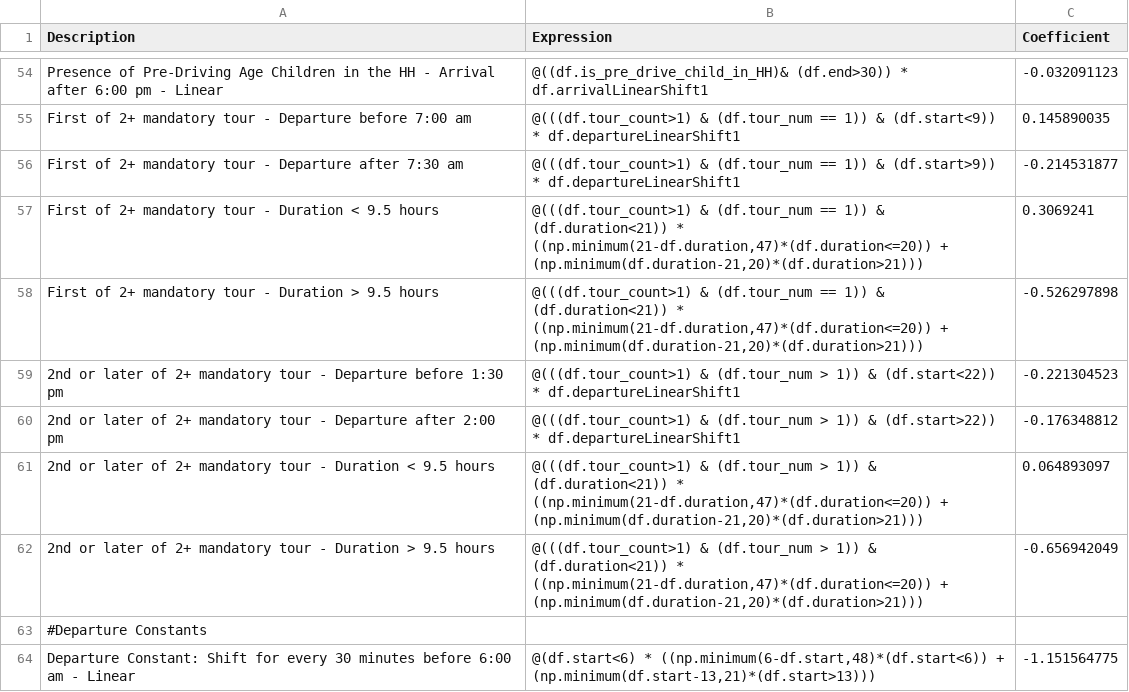
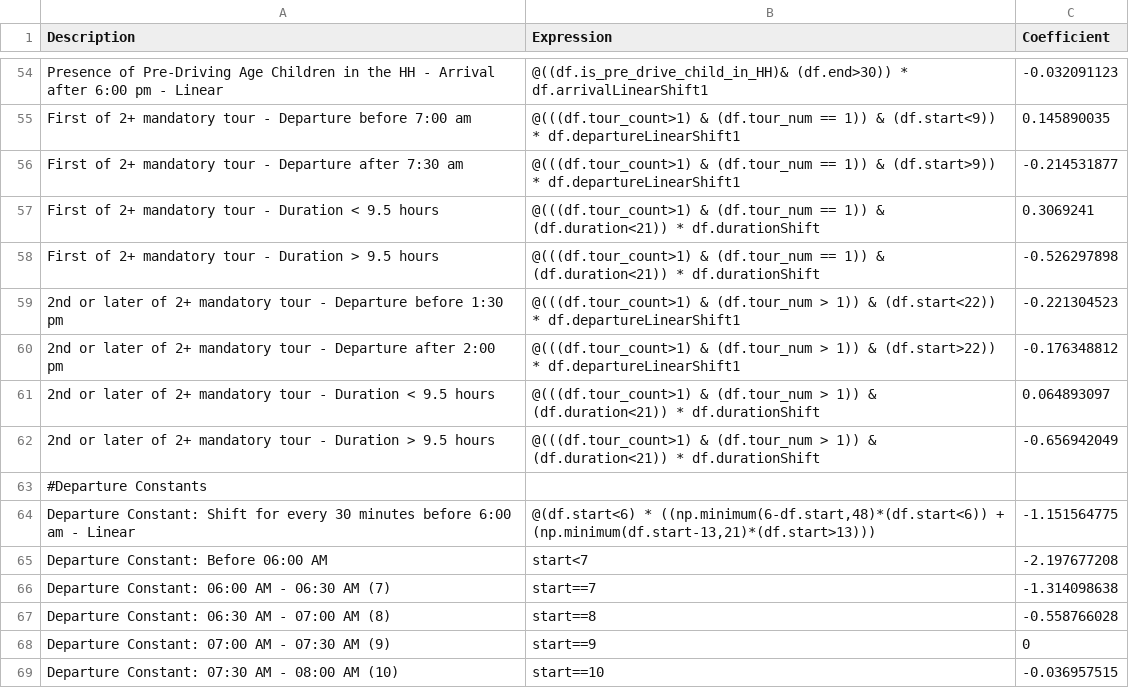
Before and after one commit to wsp-sag/client_arc_activitysim, a CSV file: configs/tour_scheduling_work.csv, drawn as a sheet; only a part is shown, gaps mark what is left out; the shorter side is filled out with more unchanged rows.

```diff
--- a/configs/tour_scheduling_work.csv
+++ b/configs/tour_scheduling_work.csv
@@ -56,8 +56,8 @@ First of 2+ mandatory tour - Departure before 7:00 am,"@(((df.tour_count>1) & (d
 First of 2+ mandatory tour - Departure after 7:30 am,"@(((df.tour_count>1) & (df.tour_num == 1)) & (df.start>9)) * df.departureLinearShift1",-0.214531877
-First of 2+ mandatory tour - Duration < 9.5 hours,"@(((df.tour_count>1) & (df.tour_num == 1)) & (df.duration<21)) * ((np.minimum(21-df.duration,47)*(df.duration<=20)) + (np.minimum(df.duration-21,20)*(df.duration>21)))",0.3069241
-First of 2+ mandatory tour - Duration > 9.5 hours,"@(((df.tour_count>1) & (df.tour_num == 1)) & (df.duration<21)) * ((np.minimum(21-df.duration,47)*(df.duration<=20)) + (np.minimum(df.duration-21,20)*(df.duration>21)))",-0.526297898
+First of 2+ mandatory tour - Duration < 9.5 hours,"@(((df.tour_count>1) & (df.tour_num == 1)) & (df.duration<21)) * df.durationShift",0.3069241
+First of 2+ mandatory tour - Duration > 9.5 hours,"@(((df.tour_count>1) & (df.tour_num == 1)) & (df.duration<21)) * df.durationShift",-0.526297898
 2nd or later of 2+ mandatory tour - Departure before 1:30 pm,"@(((df.tour_count>1) & (df.tour_num > 1)) & (df.start<22)) * df.departureLinearShift1",-0.221304523
 2nd or later of 2+ mandatory tour - Departure after 2:00 pm,"@(((df.tour_count>1) & (df.tour_num > 1)) & (df.start>22)) * df.departureLinearShift1",-0.176348812
-2nd or later of 2+ mandatory tour - Duration < 9.5 hours,"@(((df.tour_count>1) & (df.tour_num > 1)) & (df.duration<21)) * ((np.minimum(21-df.duration,47)*(df.duration<=20)) + (np.minimum(df.duration-21,20)*(df.duration>21)))",0.064893097
-2nd or later of 2+ mandatory tour - Duration > 9.5 hours,"@(((df.tour_count>1) & (df.tour_num > 1)) & (df.duration<21)) * ((np.minimum(21-df.duration,47)*(df.duration<=20)) + (np.minimum(df.duration-21,20)*(df.duration>21)))",-0.656942049
+2nd or later of 2+ mandatory tour - Duration < 9.5 hours,"@(((df.tour_count>1) & (df.tour_num > 1)) & (df.duration<21)) * df.durationShift",0.064893097
+2nd or later of 2+ mandatory tour - Duration > 9.5 hours,"@(((df.tour_count>1) & (df.tour_num > 1)) & (df.duration<21)) * df.durationShift",-0.656942049
 #Departure Constants,,
```
Also changed, not shown: configs/mandatory_tour_schedulings_annotate_tours_preprocessor.csv, configs/tour_scheduling_joint.csv, 6 other files.
